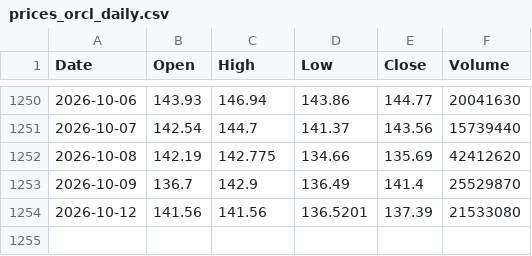
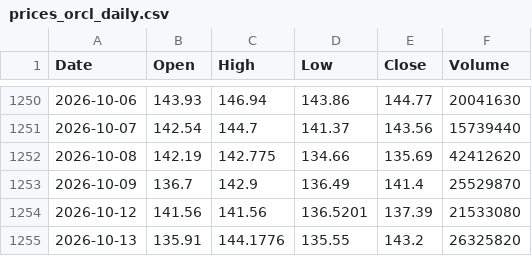
Before and after one commit to marthavshelton-sys/fnam-debt-monitor, a CSV file: tools/oracle/data/prices_orcl_daily.csv, drawn as a sheet; only a part is shown, gaps mark what is left out; the diff names each change by its address in the sheet, - before the commit and + after, or states it on an @@ line.

```diff
--- a/tools/oracle/data/prices_orcl_daily.csv
+++ b/tools/oracle/data/prices_orcl_daily.csv
+row 1255: 2026-10-13 | 135.91 | 144.1776 | 135.55 | 143.2 | 26325820
```
Also changed, not shown: 30 other files.
